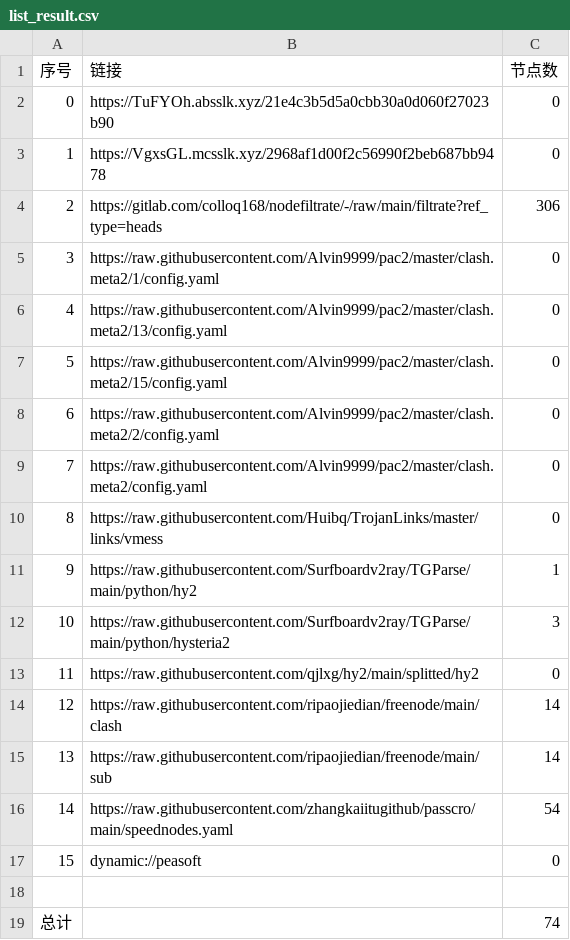
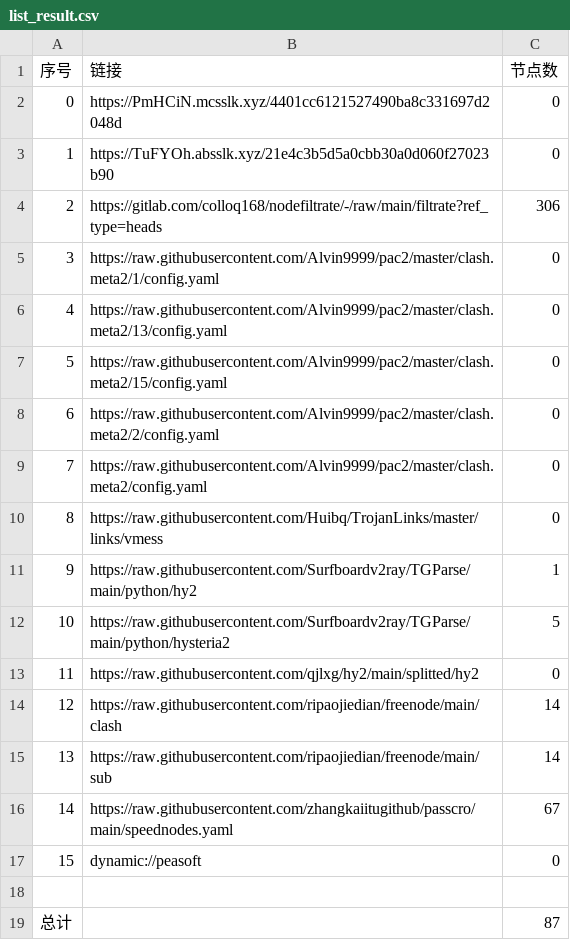
Before and after one commit to x-isd/AutoMergePublicNodes, a CSV file: list_result.csv, drawn as a sheet.

```diff
--- a/list_result.csv
+++ b/list_result.csv
@@ -1,4 +1,4 @@
 序号,链接,节点数
-0,https://TuFYOh.absslk.xyz/21e4c3b5d5a0cbb30a0d060f27023b90,0
-1,https://VgxsGL.mcsslk.xyz/2968af1d00f2c56990f2beb687bb9478,0
+0,https://PmHCiN.mcsslk.xyz/4401cc6121527490ba8c331697d2048d,0
+1,https://TuFYOh.absslk.xyz/21e4c3b5d5a0cbb30a0d060f27023b90,0
 2,https://gitlab.com/colloq168/nodefiltrate/-/raw/main/filtrate?ref_type=heads,306
@@ -11,3 +11,3 @@
 9,https://raw.githubusercontent.com/Surfboardv2ray/TGParse/main/python/hy2,1
-10,https://raw.githubusercontent.com/Surfboardv2ray/TGParse/main/python/hysteria2,3
+10,https://raw.githubusercontent.com/Surfboardv2ray/TGParse/main/python/hysteria2,5
 11,https://raw.githubusercontent.com/qjlxg/hy2/main/splitted/hy2,0
@@ -15,5 +15,5 @@
 13,https://raw.githubusercontent.com/ripaojiedian/freenode/main/sub,14
-14,https://raw.githubusercontent.com/zhangkaiitugithub/passcro/main/speednodes.yaml,54
+14,https://raw.githubusercontent.com/zhangkaiitugithub/passcro/main/speednodes.yaml,67
 15,dynamic://peasoft,0
 
-总计,,74
+总计,,87
```
Also changed, not shown: 16 other files.
